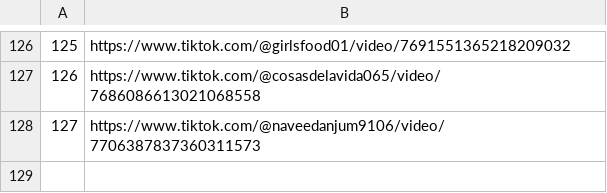
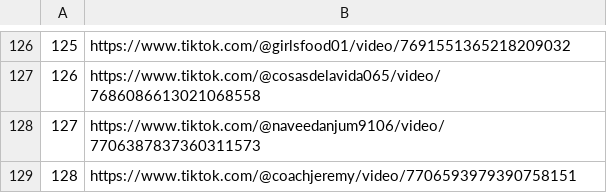
Before and after one commit to jesus18320/tiktok-viral-bot, a CSV file: videos_virales.csv, drawn as a sheet; only a part is shown, gaps mark what is left out.

```diff
--- a/videos_virales.csv
+++ b/videos_virales.csv
@@ -128 +128,2 @@
 127,https://www.tiktok.com/@naveedanjum9106/video/7706387837360311573
+128,https://www.tiktok.com/@coachjeremy/video/7706593979390758151
```
